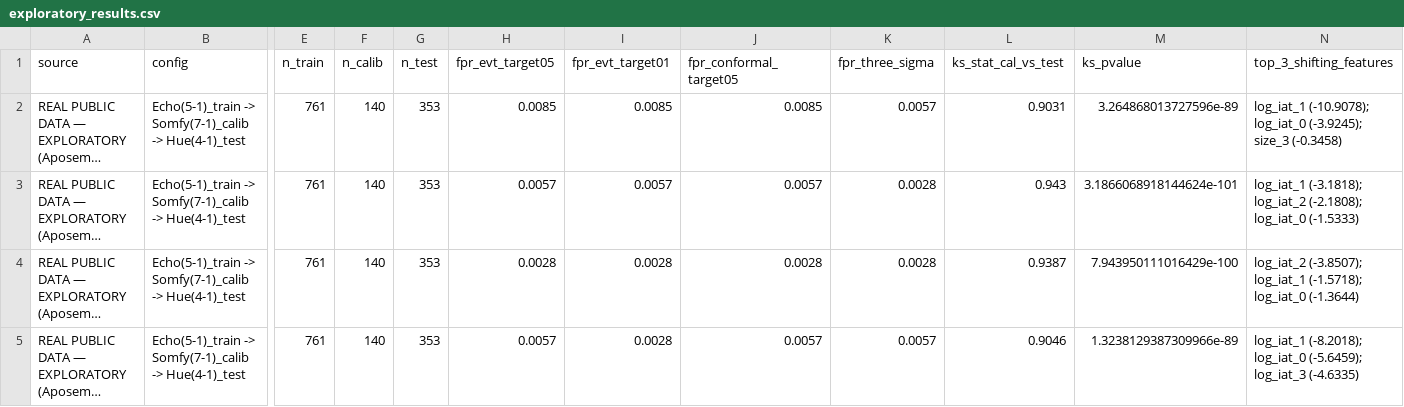
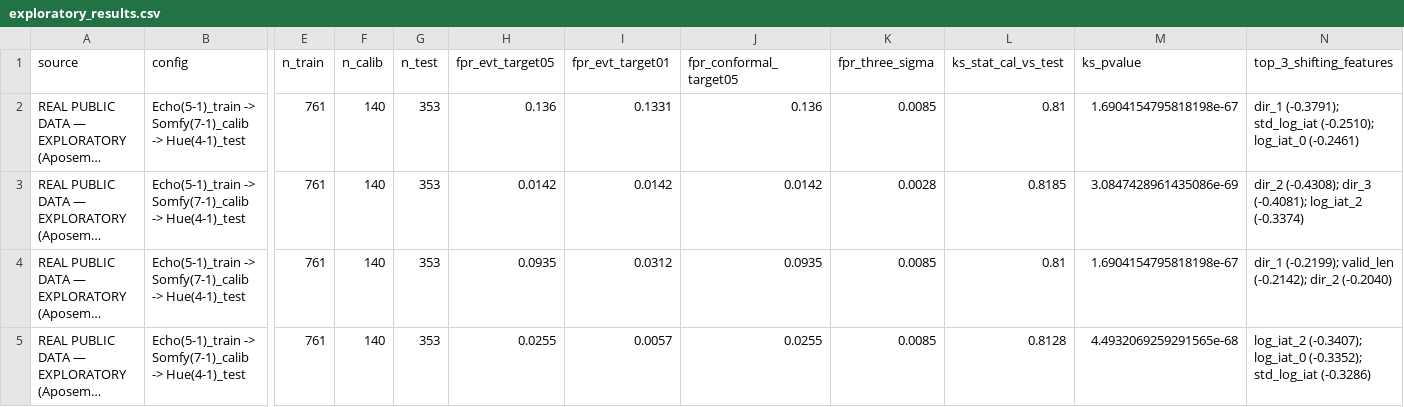
Before and after one commit to PRADHYUMNA019/ips_project, a CSV file: demo/evidence/real/exploratory_results.csv, drawn as a sheet; only a part is shown, gaps mark what is left out; long unchanged cells end in …; the diff covers the shown part only; the diff names each change by its address in the sheet, - before the commit and + after, or states it on an @@ line.

Commit message:
P9.2: normalise per-packet log_iat by /7.0, add M17 mutant, and re-run exploratory diagnostic

```diff
--- a/demo/evidence/real/exploratory_results.csv
+++ b/demo/evidence/real/exploratory_results.csv
-H2 (fpr_evt_target05): 0.0085
+H2 (fpr_evt_target05): 0.136
-I2 (fpr_evt_target01): 0.0085
+I2 (fpr_evt_target01): 0.1331
-J2 (fpr_conformal_target05): 0.0085
+J2 (fpr_conformal_target05): 0.136
-K2 (fpr_three_sigma): 0.0057
+K2 (fpr_three_sigma): 0.0085
-L2 (ks_stat_cal_vs_test): 0.9031
+L2 (ks_stat_cal_vs_test): 0.81
-M2 (ks_pvalue): 3.264868013727596e-89
+M2 (ks_pvalue): 1.6904154795818198e-67
-N2 (top_3_shifting_features): log_iat_1 (-10.9078); log_iat_0 (-3.9245); size_3 (-0.3458)
+N2 (top_3_shifting_features): dir_1 (-0.3791); std_log_iat (-0.2510); log_iat_0 (-0.2461)
-H3 (fpr_evt_target05): 0.0057
+H3 (fpr_evt_target05): 0.0142
-I3 (fpr_evt_target01): 0.0057
+I3 (fpr_evt_target01): 0.0142
-J3 (fpr_conformal_target05): 0.0057
+J3 (fpr_conformal_target05): 0.0142
-L3 (ks_stat_cal_vs_test): 0.943
+L3 (ks_stat_cal_vs_test): 0.8185
-M3 (ks_pvalue): 3.1866068918144624e-101
+M3 (ks_pvalue): 3.0847428961435086e-69
-N3 (top_3_shifting_features): log_iat_1 (-3.1818); log_iat_2 (-2.1808); log_iat_0 (-1.5333)
+N3 (top_3_shifting_features): dir_2 (-0.4308); dir_3 (-0.4081); log_iat_2 (-0.3374)
-H4 (fpr_evt_target05): 0.0028
+H4 (fpr_evt_target05): 0.0935
-I4 (fpr_evt_target01): 0.0028
+I4 (fpr_evt_target01): 0.0312
-J4 (fpr_conformal_target05): 0.0028
+J4 (fpr_conformal_target05): 0.0935
-K4 (fpr_three_sigma): 0.0028
+K4 (fpr_three_sigma): 0.0085
-L4 (ks_stat_cal_vs_test): 0.9387
+L4 (ks_stat_cal_vs_test): 0.81
-M4 (ks_pvalue): 7.943950111016429e-100
+M4 (ks_pvalue): 1.6904154795818198e-67
-N4 (top_3_shifting_features): log_iat_2 (-3.8507); log_iat_1 (-1.5718); log_iat_0 (-1.3644)
+N4 (top_3_shifting_features): dir_1 (-0.2199); valid_len (-0.2142); dir_2 (-0.2040)
-H5 (fpr_evt_target05): 0.0057
+H5 (fpr_evt_target05): 0.0255
-I5 (fpr_evt_target01): 0.0028
+I5 (fpr_evt_target01): 0.0057
-J5 (fpr_conformal_target05): 0.0057
+J5 (fpr_conformal_target05): 0.0255
-K5 (fpr_three_sigma): 0.0057
+K5 (fpr_three_sigma): 0.0085
-L5 (ks_stat_cal_vs_test): 0.9046
+L5 (ks_stat_cal_vs_test): 0.8128
-M5 (ks_pvalue): 1.3238129387309966e-89
+M5 (ks_pvalue): 4.4932069259291565e-68
-N5 (top_3_shifting_features): log_iat_1 (-8.2018); log_iat_0 (-5.6459); log_iat_3 (-4.6335)
+N5 (top_3_shifting_features): log_iat_2 (-0.3407); log_iat_0 (-0.3352); std_log_iat (-0.3286)
```
Also changed, not shown: 93 edited cells elsewhere in this file, 17 other files.
